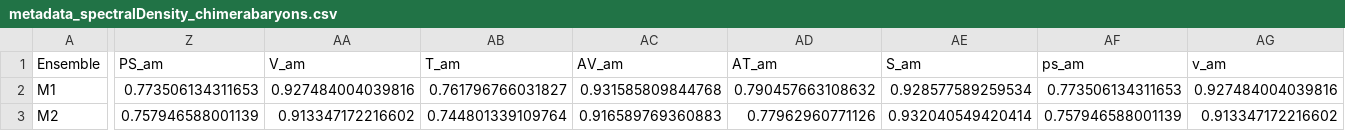
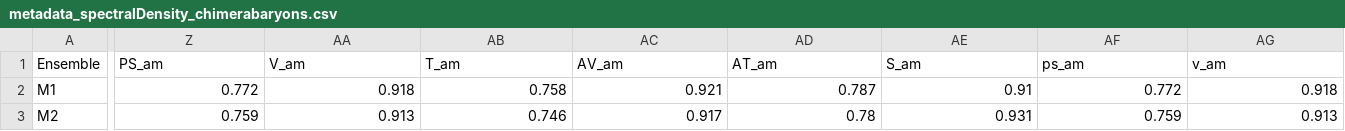
Before and after one commit to telos-collaboration/spectral_density_CB_mesons_2025, a CSV file: lsd_out/metadata/metadata_spectralDensity_chimerabaryons.csv, drawn as a sheet; only a part is shown, gaps mark what is left out; the diff covers the shown part only; the diff names each change by its address in the sheet, - before the commit and + after, or states it on an @@ line.

Commit message:
Fixes on tables

```diff
--- a/lsd_out/metadata/metadata_spectralDensity_chimerabaryons.csv
+++ b/lsd_out/metadata/metadata_spectralDensity_chimerabaryons.csv
-Z2 (PS_am): 0.773506134311653
+Z2 (PS_am): 0.772
-AA2 (V_am): 0.927484004039816
+AA2 (V_am): 0.918
-AB2 (T_am): 0.761796766031827
+AB2 (T_am): 0.758
-AC2 (AV_am): 0.931585809844768
+AC2 (AV_am): 0.921
-AD2 (AT_am): 0.790457663108632
+AD2 (AT_am): 0.787
-AE2 (S_am): 0.928577589259534
+AE2 (S_am): 0.91
-AF2 (ps_am): 0.773506134311653
+AF2 (ps_am): 0.772
-AG2 (v_am): 0.927484004039816
+AG2 (v_am): 0.918
-Z3 (PS_am): 0.757946588001139
+Z3 (PS_am): 0.759
-AA3 (V_am): 0.913347172216602
+AA3 (V_am): 0.913
-AB3 (T_am): 0.744801339109764
+AB3 (T_am): 0.746
-AC3 (AV_am): 0.916589769360883
+AC3 (AV_am): 0.917
-AD3 (AT_am): 0.77962960771126
+AD3 (AT_am): 0.78
-AE3 (S_am): 0.932040549420414
+AE3 (S_am): 0.931
-AF3 (ps_am): 0.757946588001139
+AF3 (ps_am): 0.759
-AG3 (v_am): 0.913347172216602
+AG3 (v_am): 0.913
```
Also changed, not shown: 136 edited cells elsewhere in this file, lsd_out/metadata/metadata_spectralDensity.csv, lsd_out/metadata/ratioguesses_chimerabaryons_spectrum.csv, 56 other files.
